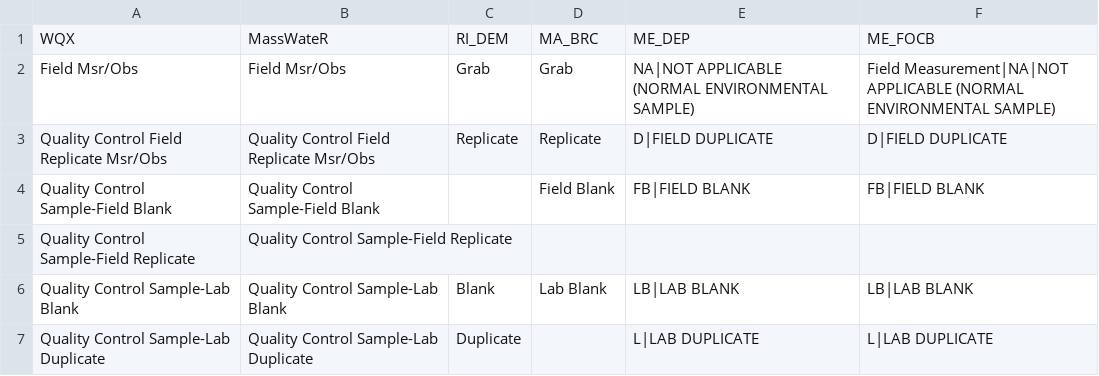
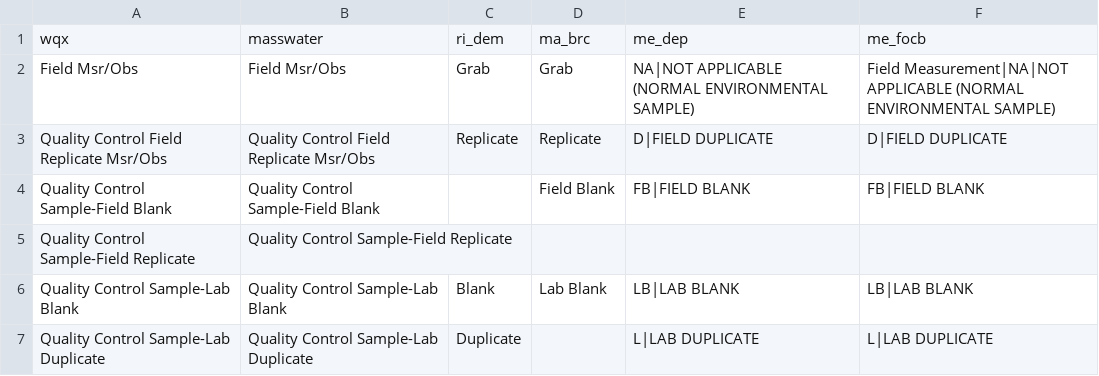
Before and after one commit to massbays-tech/wqformat, a CSV file: inst/extdata/varnames_activity.csv, drawn as a sheet; only a part is shown; removed rows and columns are numbered as before the commit, all else as after; the diff names each change by its address in the sheet, - before the commit and + after, or states it on an @@ line.

```diff
--- a/inst/extdata/varnames_activity.csv
+++ b/inst/extdata/varnames_activity.csv
-row 1: WQX | MassWateR | RI_DEM | MA_BRC | ME_DEP | ME_FOCB
+row 1: wqx | masswater | ri_dem | ma_brc | me_dep | me_focb
```
Also changed, not shown: inst/extdata/colnames_results.csv, inst/extdata/colnames_sites.csv, 27 other files.
